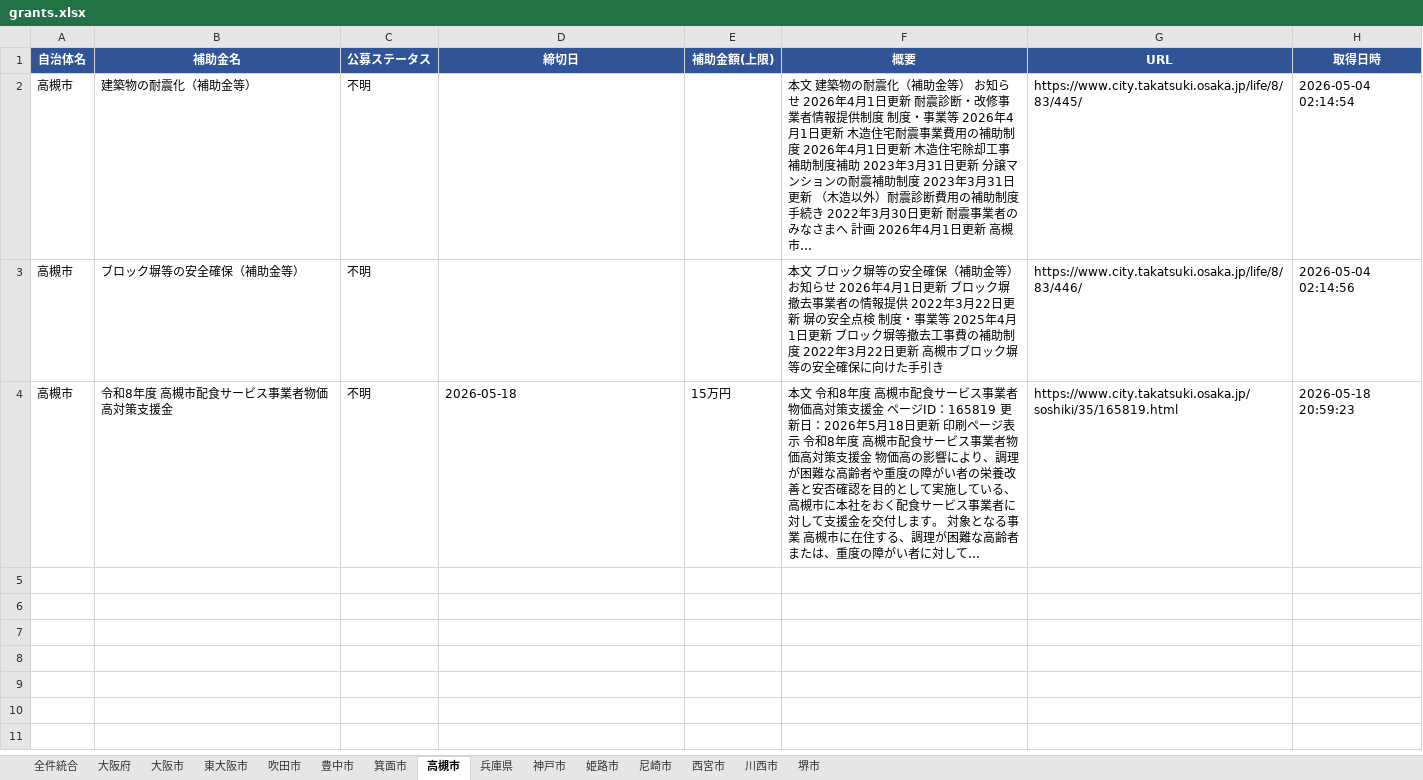
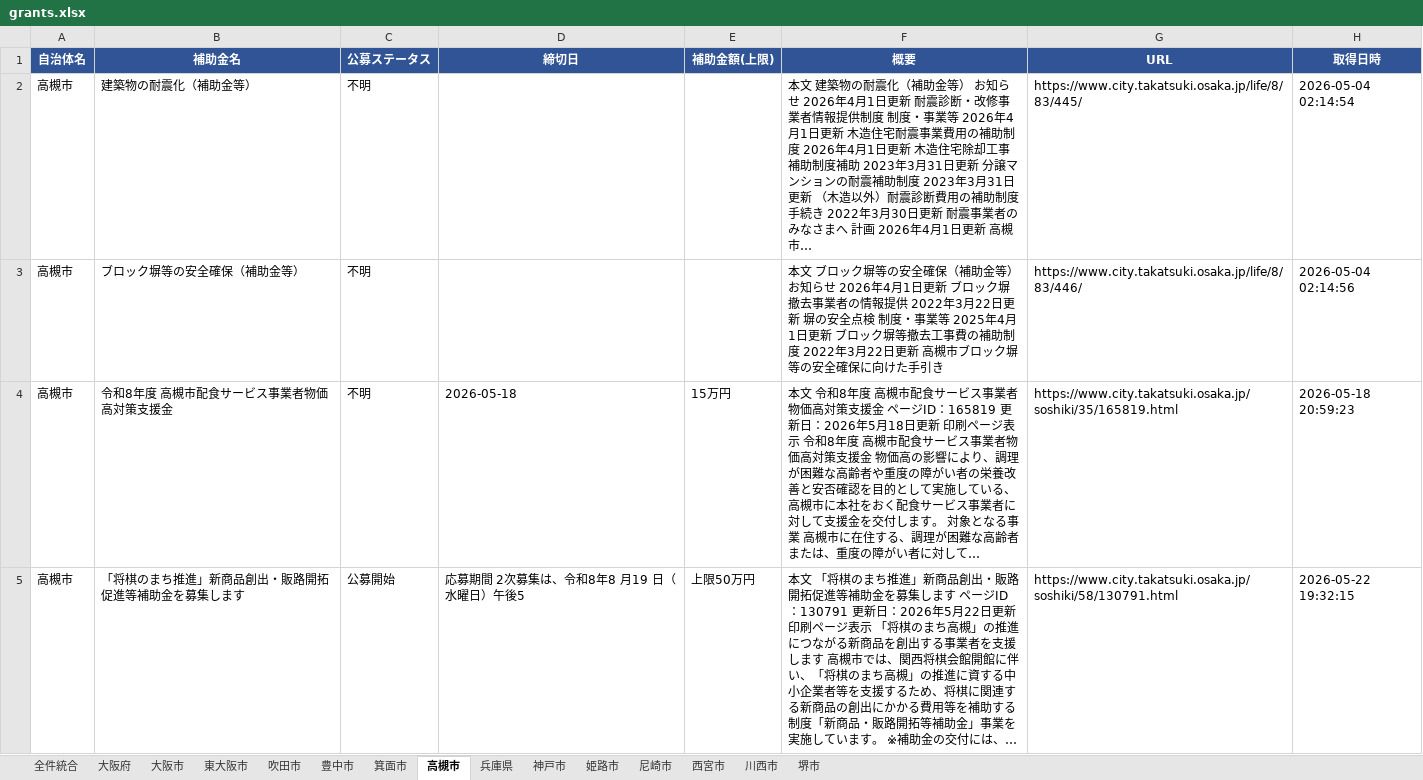
Before and after one commit to tsuruta-prog/grants-scraper, an Excel workbook: data/grants.xlsx, sheet 高槻市, drawn as a sheet; values as stored, in another font and other column widths than the file's, no borders; the diff names each change by its address in the sheet, - before the commit and + after, or states it on an @@ line.

```diff
--- a/data/grants.xlsx (sheet 高槻市)
+++ b/data/grants.xlsx (sheet 高槻市)
+row 5: 高槻市 | 「将棋のまち推進」新商品創出・販路開拓促進等補助金を募集します | 公募開始 | 応募期間 2次募集は、令和8年8 月19 日（水曜日）午後5 | 上限50万円 | 本文 「将棋のまち推進」新商品創出・販路開拓促進等補助金を募集します ページID：130791 更新日：2026年5月22日更新 印刷ページ表示 「将棋のまち高槻」の推進につながる新商品を創出する事業者を支援します 高槻市では、関西将棋会館開館に伴い、「将棋のまち高槻」の推進に資する中小企業者等を支援するため、将棋に関連する新商品の創出にかかる費用等を補助する制度「新商品・販路開拓等補助金」事業を実施しています。 ※補助金の交付には、… | https://www.city.takatsuki.osaka.jp/soshiki/58/130791.html | 2026-05-22 19:32:15
```
Also changed, not shown: sheet 全件統合, sheet 東大阪市, 1 other file.
